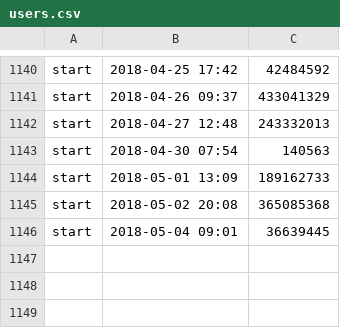
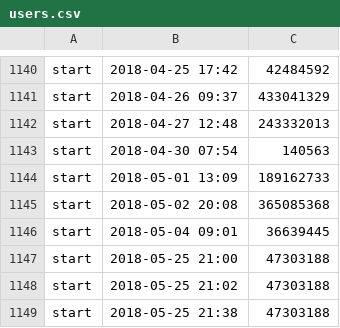
Before and after one commit to honeypy/m_divisionbot, a CSV file: users.csv, drawn as a sheet; only a part is shown, gaps mark what is left out; the diff names each change by its address in the sheet, - before the commit and + after, or states it on an @@ line.

```diff
--- a/users.csv
+++ b/users.csv
+row 1147: start | 2018-05-25 21:00 | 47303188
+row 1148: start | 2018-05-25 21:02 | 47303188
+row 1149: start | 2018-05-25 21:38 | 47303188
```
Also changed, not shown: 3 other files.
